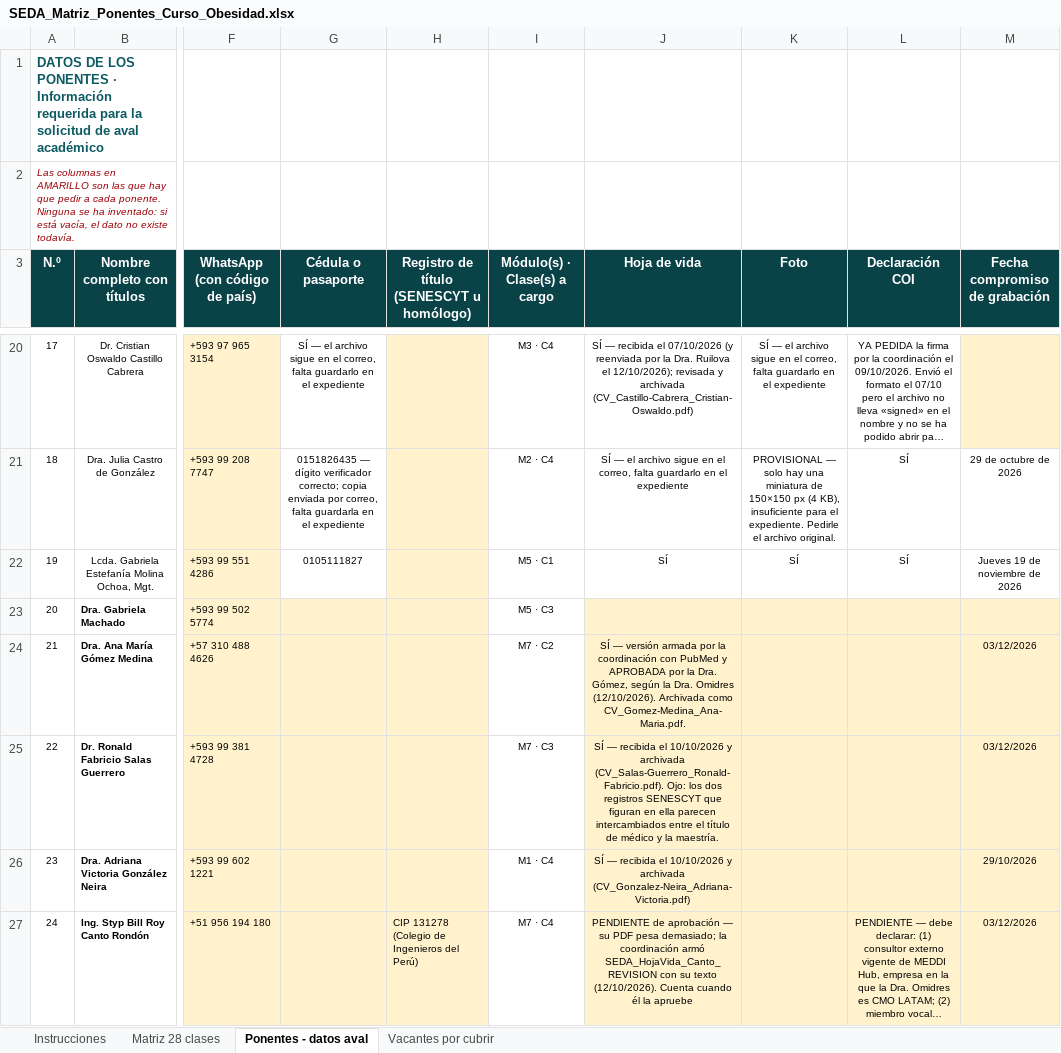
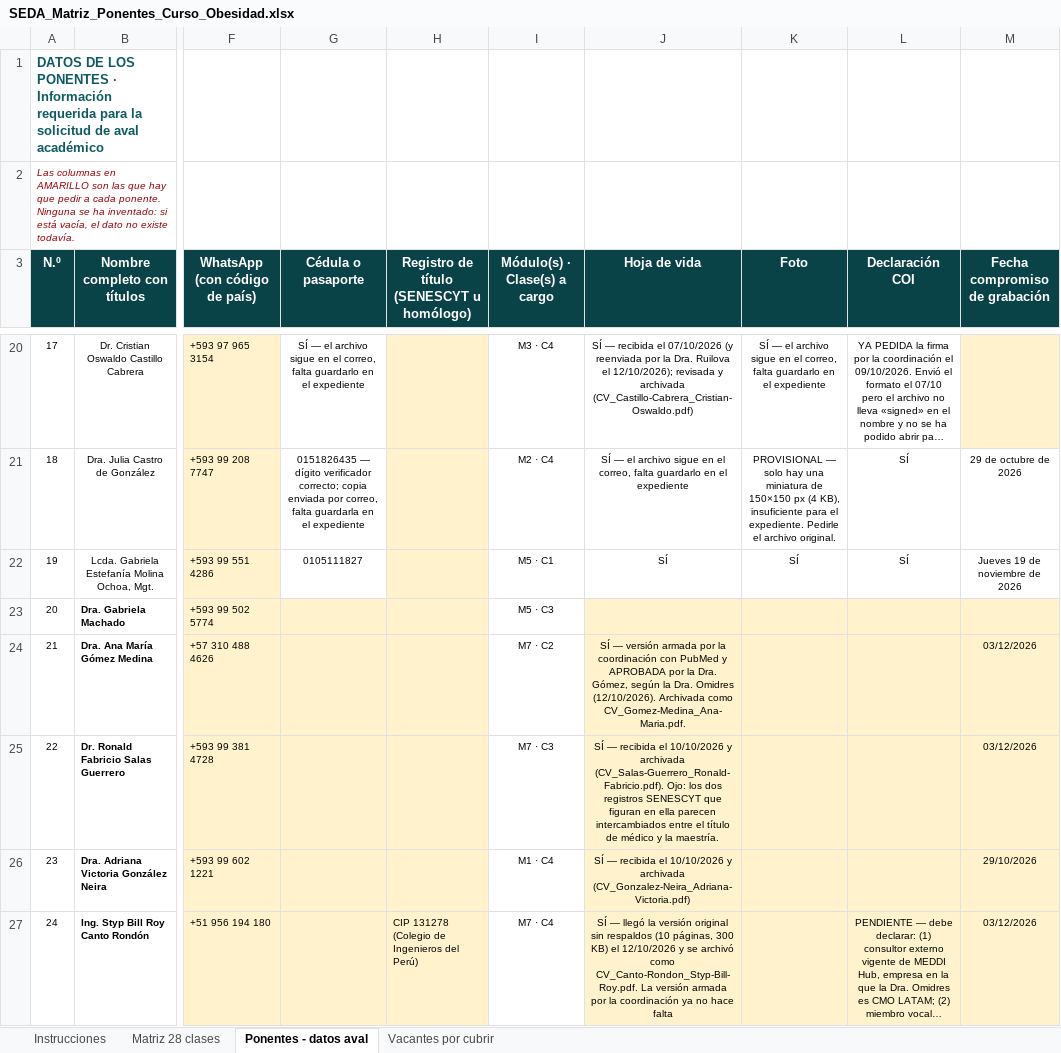
Before and after one commit to Dra-Omidres/Academic-, an Excel workbook: curso-obesidad-seda/SEDA_Matriz_Ponentes_Curso_Obesidad.xlsx, sheet Ponentes - datos aval, drawn as a sheet; only a part is shown, gaps mark what is left out; long unchanged cells end in …; values as stored, in another font and other column widths than the file's, no borders; the diff names each change by its address in the sheet, - before the commit and + after, or states it on an @@ line.

```diff
--- a/curso-obesidad-seda/SEDA_Matriz_Ponentes_Curso_Obesidad.xlsx (sheet Ponentes - datos aval)
+++ b/curso-obesidad-seda/SEDA_Matriz_Ponentes_Curso_Obesidad.xlsx (sheet Ponentes - datos aval)
-J27 (Hoja de vida): PENDIENTE de aprobación — su PDF pesa demasiado; la coordinación armó SEDA_HojaVida_Canto_REVISION con su texto (12/10/2026). Cuenta cuando él la apruebe
+J27 (Hoja de vida): SÍ — llegó la versión original sin respaldos (10 páginas, 300 KB) el 12/10/2026 y se archivó como CV_Canto-Rondon_Styp-Bill-Roy.pdf. La versión armada por la coordinación ya no hace falta
```
Also changed, not shown: 2 other files.
